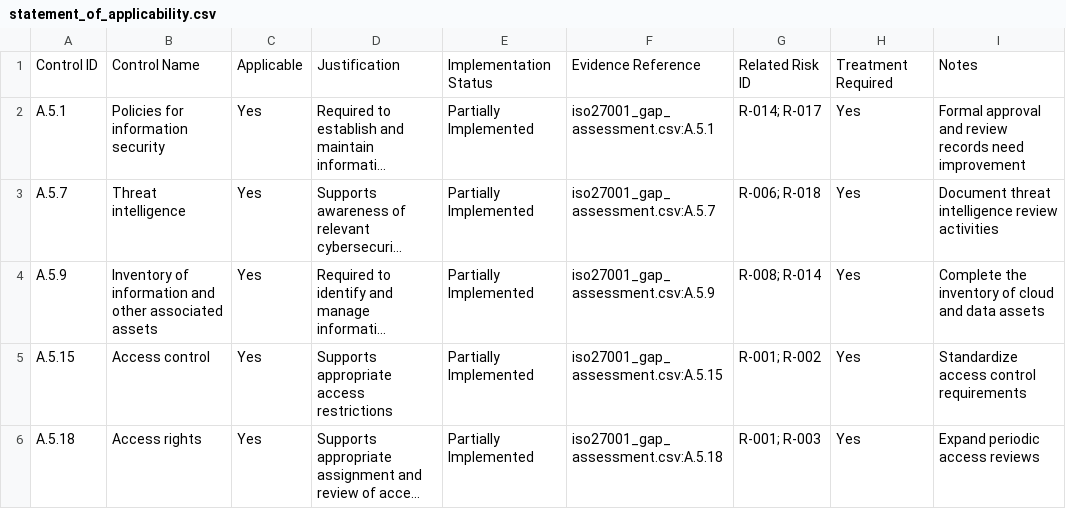
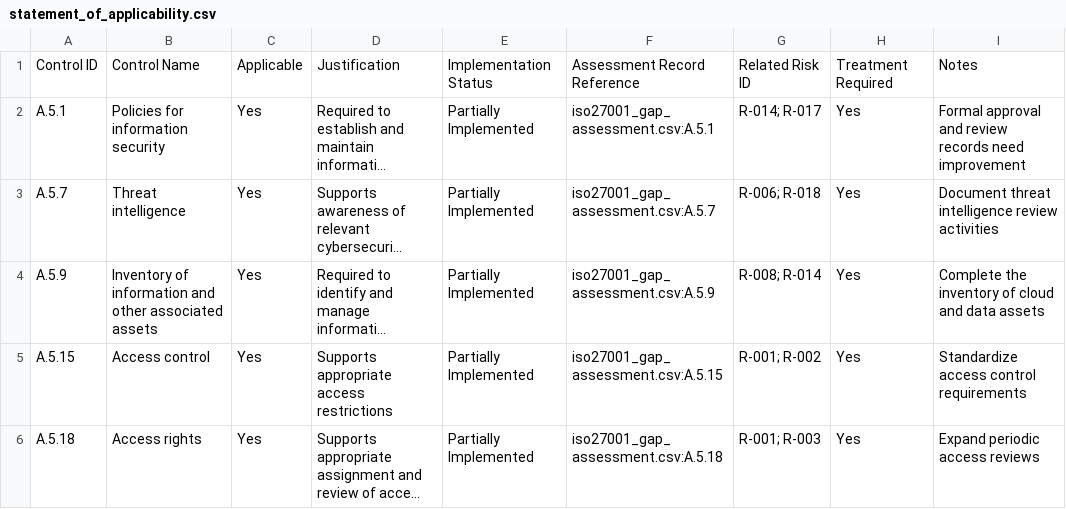
Before and after one commit to AttahMelford/ISO-IEC-27001-compliance-gap-assessment, a CSV file: assessment/statement_of_applicability.csv, drawn as a sheet; only a part is shown; long unchanged cells end in …; the diff names each change by its address in the sheet, - before the commit and + after, or states it on an @@ line.

Commit message:
Update statement_of_applicability.csv

```diff
--- a/assessment/statement_of_applicability.csv
+++ b/assessment/statement_of_applicability.csv
-F1: Evidence Reference
+F1: Assessment Record Reference
```
